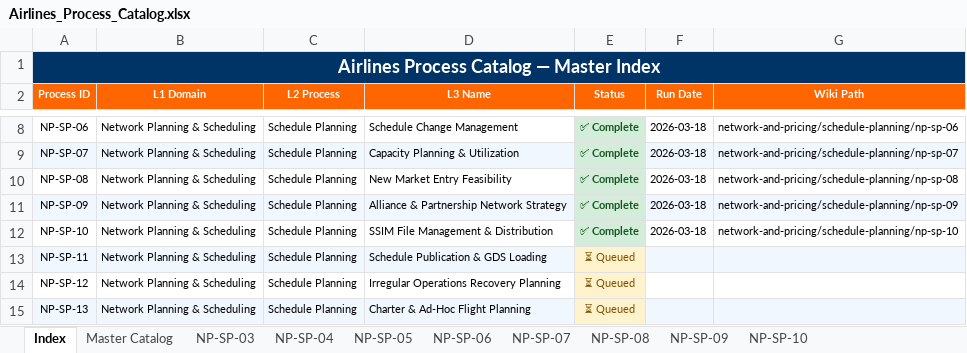
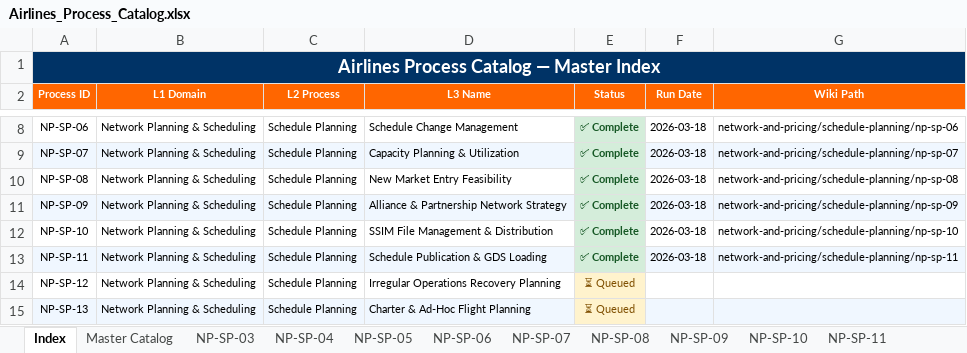
Before and after one commit to ghatk047/airline-process-wiki, an Excel workbook: data/Airlines_Process_Catalog.xlsx, sheet Index, drawn as a sheet; only a part is shown, gaps mark what is left out; values as stored, in another font and other column widths than the file's, no borders; the diff names each change by its address in the sheet, - before the commit and + after, or states it on an @@ line.

Commit message:
Add NP-SP-11: Schedule Publication & GDS Loading — L4 steps, BPMN, slides, wiki page

```diff
--- a/data/Airlines_Process_Catalog.xlsx (sheet Index)
+++ b/data/Airlines_Process_Catalog.xlsx (sheet Index)
+sheet tab: NP-SP-11
-E13 (Status): ⏳ Queued
+E13 (Status): ✅ Complete
@@ E13 fill: #FFF3CD → #D4EDDA, bold: off → on, text colour: #7F4F00 → #155724 @@
-F13 (Run Date): (empty)
+F13 (Run Date): 2026-03-18
-G13 (Wiki Path): (empty)
+G13 (Wiki Path): network-and-pricing/schedule-planning/np-sp-11
```
Also changed, not shown: sheet Master Catalog, 27 other files.
